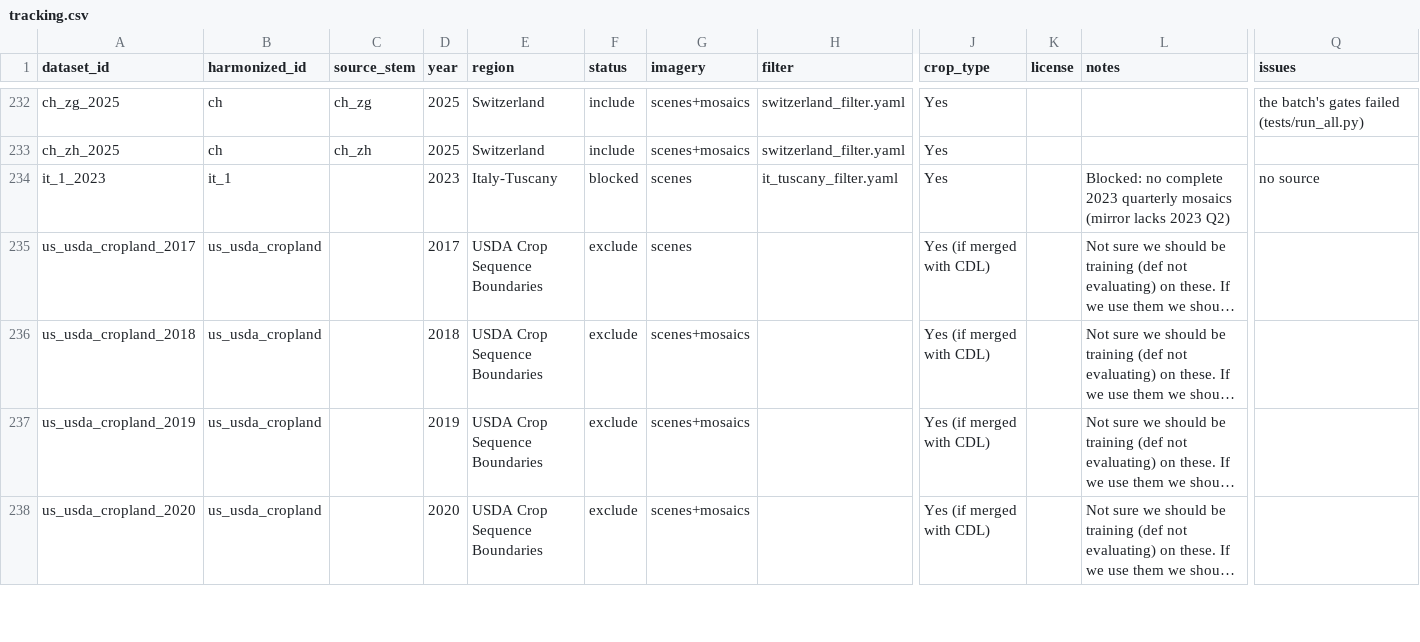
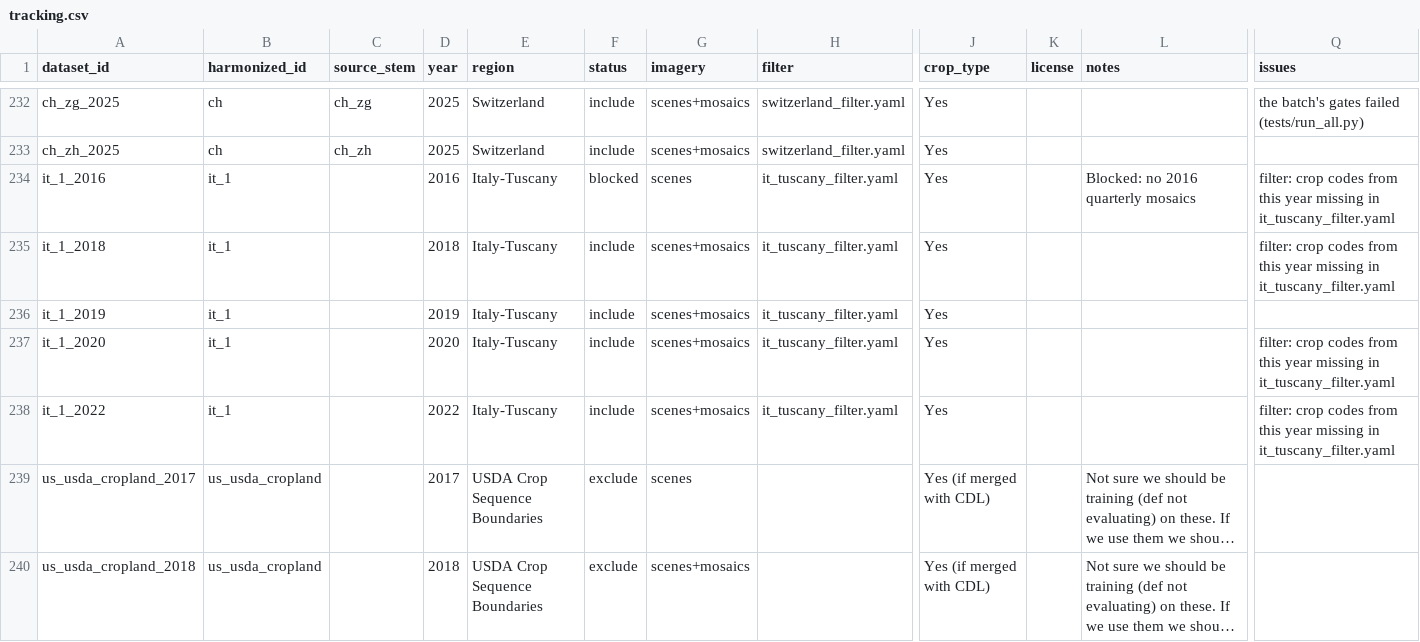
Before and after one commit to hannah-rae/hannah-rae.github.io, a CSV file: ftw-tracker/tracking.csv, drawn as a sheet; only a part is shown, gaps mark what is left out; the shorter side is filled out with more unchanged rows; long unchanged cells end in …; rows hold the shown columns only; the diff names each change by its address in the sheet, - before the commit and + after, or states it on an @@ line.

Commit message:
Update FTW tracker

```diff
--- a/ftw-tracker/tracking.csv
+++ b/ftw-tracker/tracking.csv
-A234 (dataset_id): it_1_2023
+A234 (dataset_id): it_1_2016
-D234 (year): 2023
+D234 (year): 2016
-L234 (notes): Blocked: no complete 2023 quarterly mosaics (mirror lacks 2023 Q2)
+L234 (notes): Blocked: no 2016 quarterly mosaics
-Q234 (issues): no source
+Q234 (issues): filter: crop codes from this year missing in it_tuscany_filter.yaml
+row 235: it_1_2018 | it_1 |  | 2018 | Italy-Tuscany | include | scenes+mosaics | it_tuscany_filter.yaml | Yes |  |  | filter: crop codes from this year missing in it_tuscany_filter.yaml
+row 236: it_1_2019 | it_1 |  | 2019 | Italy-Tuscany | include | scenes+mosaics | it_tuscany_filter.yaml | Yes
+row 237: it_1_2020 | it_1 |  | 2020 | Italy-Tuscany | include | scenes+mosaics | it_tuscany_filter.yaml | Yes |  |  | filter: crop codes from this year missing in it_tuscany_filter.yaml
+row 238: it_1_2022 | it_1 |  | 2022 | Italy-Tuscany | include | scenes+mosaics | it_tuscany_filter.yaml | Yes |  |  | filter: crop codes from this year missing in it_tuscany_filter.yaml
```
Also changed, not shown: 1 other file.
